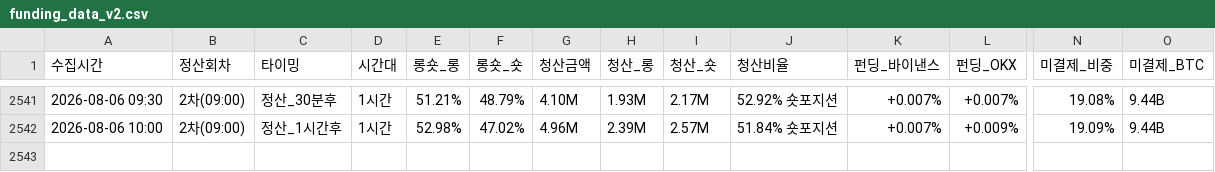
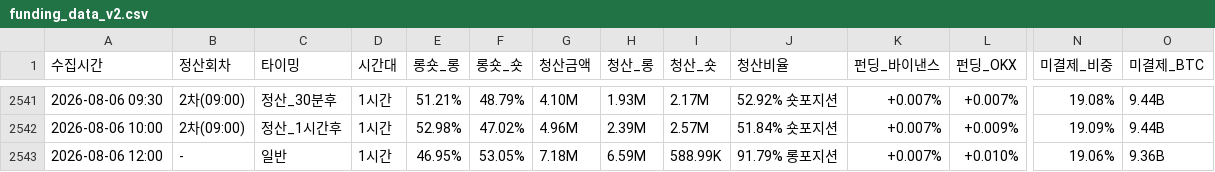
Before and after one commit to morustudio/coinness-dashboard, a CSV file: funding_data_v2.csv, drawn as a sheet; only a part is shown, gaps mark what is left out; rows hold the shown columns only; the diff names each change by its address in the sheet, - before the commit and + after, or states it on an @@ line.

Commit message:
data: 2026-08-06 12:00

```diff
--- a/funding_data_v2.csv
+++ b/funding_data_v2.csv
+row 2543: 2026-08-06 12:00 | - | 일반 | 1시간 | 46.95% | 53.05% | 7.18M | 6.59M | 588.99K | 91.79% 롱포지션 | +0.007% | +0.010% | 19.06% | 9.36B
```
